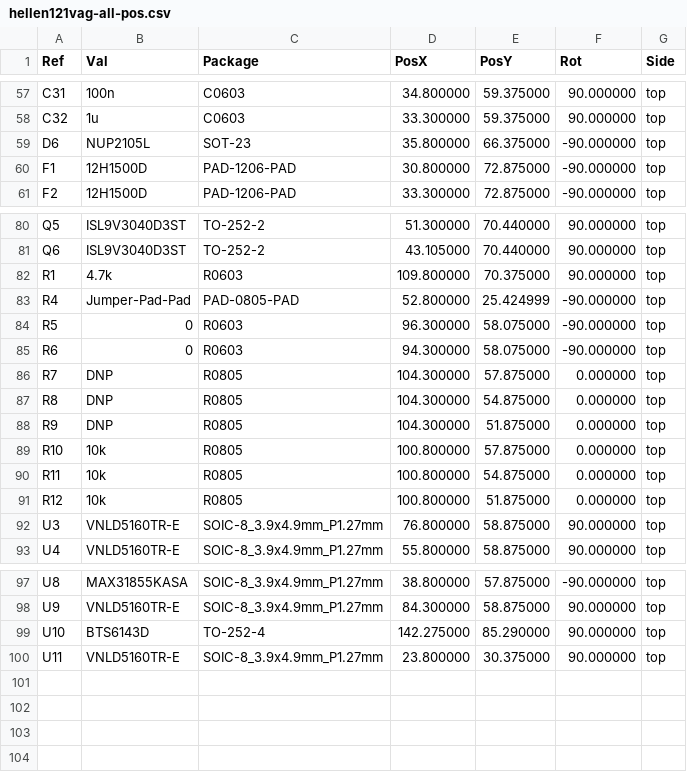
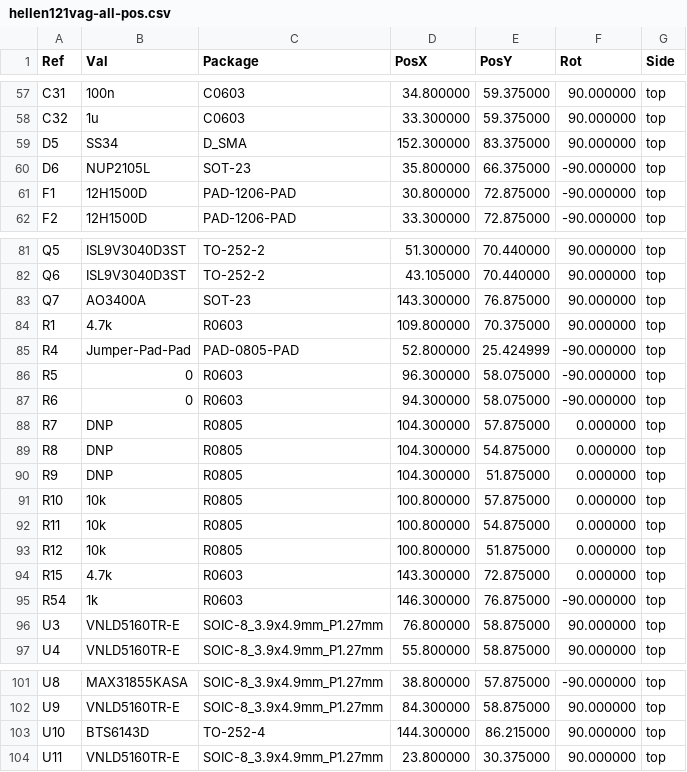
Before and after one commit to LoKoTrOnIc/hellen121vag, a CSV file: gerber/hellen121vag-all-pos.csv, drawn as a sheet; only a part is shown, gaps mark what is left out.

```diff
--- a/gerber/hellen121vag-all-pos.csv
+++ b/gerber/hellen121vag-all-pos.csv
@@ -58,2 +58,3 @@ Ref,Val,Package,PosX,PosY,Rot,Side
 "C32","1u","C0603",33.300000,59.375000,90.000000,top
+"D5","SS34","D_SMA",152.300000,83.375000,90.000000,top
 "D6","NUP2105L","SOT-23",35.800000,66.375000,-90.000000,top
@@ -81,2 +82,3 @@ Ref,Val,Package,PosX,PosY,Rot,Side
 "Q6","ISL9V3040D3ST","TO-252-2",43.105000,70.440000,90.000000,top
+"Q7","AO3400A","SOT-23",143.300000,76.875000,90.000000,top
 "R1","4.7k","R0603",109.800000,70.375000,90.000000,top
@@ -91,2 +93,4 @@ Ref,Val,Package,PosX,PosY,Rot,Side
 "R12","10k","R0805",100.800000,51.875000,0.000000,top
+"R15","4.7k","R0603",143.300000,72.875000,0.000000,top
+"R54","1k","R0603",146.300000,76.875000,-90.000000,top
 "U3","VNLD5160TR-E","SOIC-8_3.9x4.9mm_P1.27mm",76.800000,58.875000,90.000000,top
@@ -98,3 +102,3 @@ Ref,Val,Package,PosX,PosY,Rot,Side
 "U9","VNLD5160TR-E","SOIC-8_3.9x4.9mm_P1.27mm",84.300000,58.875000,90.000000,top
-"U10","BTS6143D","TO-252-4",142.275000,85.290000,90.000000,top
+"U10","BTS6143D","TO-252-4",144.300000,86.215000,90.000000,top
 "U11","VNLD5160TR-E","SOIC-8_3.9x4.9mm_P1.27mm",23.800000,30.375000,90.000000,top
```
Also changed, not shown: 14 other files.
